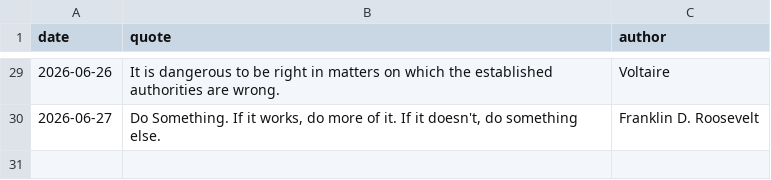
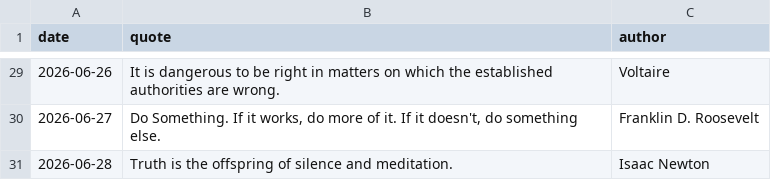
Before and after one commit to forst-dev/daily-quote, a CSV file: quotes.csv, drawn as a sheet; only a part is shown, gaps mark what is left out.

```diff
--- a/quotes.csv
+++ b/quotes.csv
@@ -30 +30,2 @@ date,quote,author
 2026-06-27,"Do Something. If it works, do more of it. If it doesn't, do something else.",Franklin D. Roosevelt
+2026-06-28,Truth is the offspring of silence and meditation.,Isaac Newton
```
Also changed, not shown: 1 other file.
